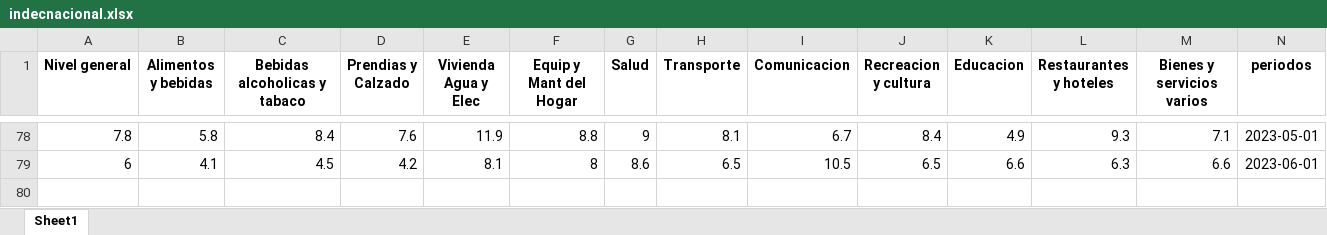
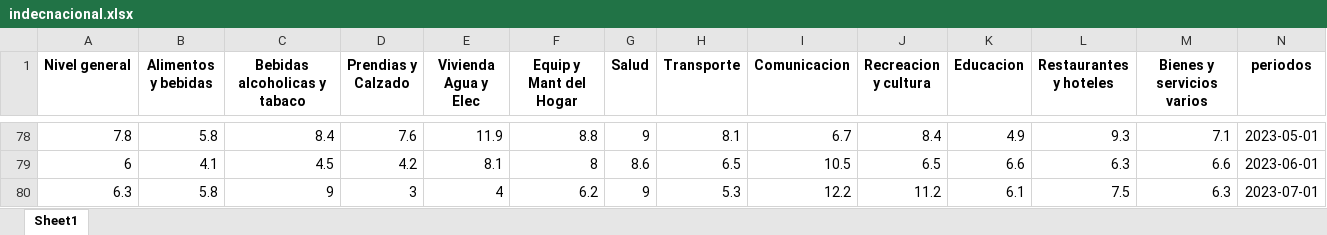
Before and after one commit to MGaloto/shiny-app-inflacion-argentina, an Excel workbook: data/indecnacional.xlsx, sheet Sheet1, drawn as a sheet; only a part is shown, gaps mark what is left out; values as stored, in another font and other column widths than the file's, no borders; rows hold the shown columns only; the diff names each change by its address in the sheet, - before the commit and + after, or states it on an @@ line.

Commit message:
Auto update dashboard

```diff
--- a/data/indecnacional.xlsx (sheet Sheet1)
+++ b/data/indecnacional.xlsx (sheet Sheet1)
+row 80: 6.3 | 5.8 | 9 | 3 | 4 | 6.2 | 9 | 5.3 | 12.2 | 11.2 | 6.1 | 7.5 | 6.3 | 2023-07-01
```
